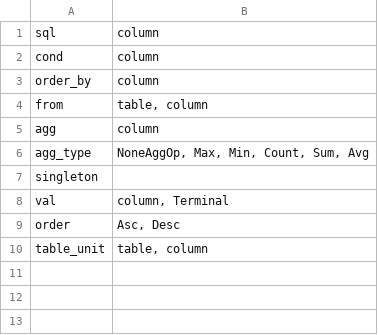
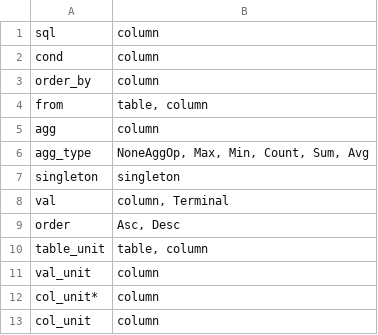
Before and after one commit to mrlamm/rat-sql, a CSV file: data/spider/head-corner-glove,cv_link=true/preterminals.csv, drawn as a sheet.

```diff
--- a/data/spider/head-corner-glove,cv_link=true/preterminals.csv
+++ b/data/spider/head-corner-glove,cv_link=true/preterminals.csv
@@ -6,3 +6,3 @@ agg,column
 agg_type,"NoneAggOp, Max, Min, Count, Sum, Avg"
-singleton,
+singleton,singleton
 val,"column, Terminal"
@@ -10 +10,4 @@ order,"Asc, Desc"
 table_unit,"table, column"
+val_unit,column
+col_unit*,column
+col_unit,column
```
Also changed, not shown: 10 other files.
